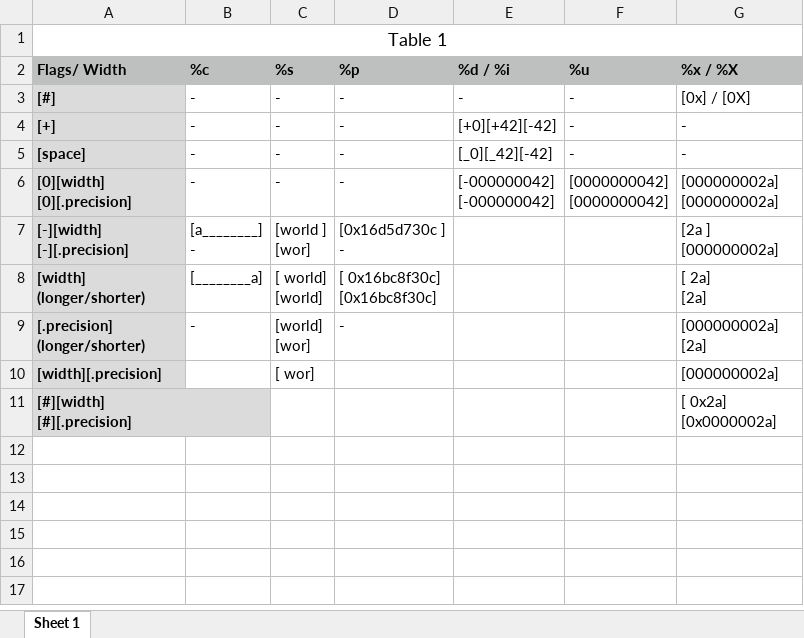
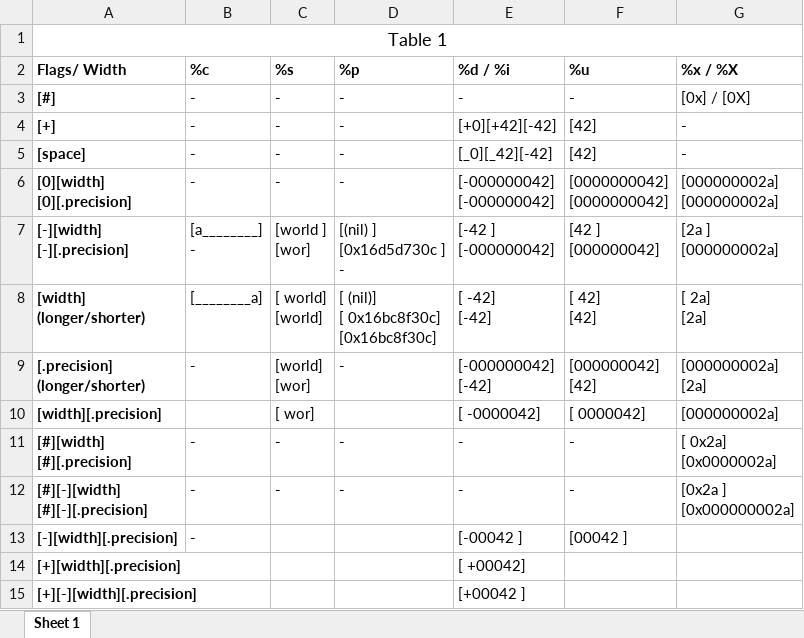
Before and after one commit to Kr1sNg/42cursus-ft_printf, an Excel workbook: flags.xlsx, sheet Sheet 1, drawn as a sheet; values as stored, in another font and other column widths than the file's, no borders; ↵ is a line break in a cell; the diff names each change by its address in the sheet, - before the commit and + after, or states it on an @@ line.

```diff
--- a/flags.xlsx (sheet Sheet 1)
+++ b/flags.xlsx (sheet Sheet 1)
-A2:G2 fill: #BDC0BF
+A2:G2 fill: none
-A3:A11 fill: #DBDBDB
+A3:A11 fill: none
-F4:F5 (%u): -
+F4:F5 (%u): [42]
-D7 (%p): [0x16d5d730c ] ↵ -
+D7 (%p): [(nil) ] ↵ [0x16d5d730c ] ↵ -
-E7 (%d / %i): (empty)
+E7 (%d / %i): [-42 ] ↵ [-000000042]
-F7 (%u): (empty)
+F7 (%u): [42 ] ↵ [000000042]
-D8 (%p): [ 0x16bc8f30c] ↵ [0x16bc8f30c]
+D8 (%p): [ (nil)] ↵ [ 0x16bc8f30c] ↵ [0x16bc8f30c]
-E8 (%d / %i): (empty)
+E8 (%d / %i): [ -42] ↵ [-42]
-F8 (%u): (empty)
+F8 (%u): [ 42] ↵ [42]
-E9 (%d / %i): (empty)
+E9 (%d / %i): [-000000042] ↵ [-42]
-F9 (%u): (empty)
+F9 (%u): [000000042] ↵ [42]
-E10 (%d / %i): (empty)
+E10 (%d / %i): [ -0000042]
-F10 (%u): (empty)
+F10 (%u): [ 0000042]
-B11 (%c): (empty)
+B11 (%c): -
-C11 (%s): (empty)
+C11 (%s): -
-D11 (%p): (empty)
+D11 (%p): -
-E11 (%d / %i): (empty)
+E11 (%d / %i): -
-F11 (%u): (empty)
+F11 (%u): -
+row 12: [#][-][width] ↵ [#][-][.precision] | - | - | - | - | - | [0x2a ] ↵ [0x000000002a]
+row 13: [-][width][.precision] | - |  |  | [-00042 ] | [00042 ]
+row 14: [+][width][.precision] |  |  |  | [ +00042]
+row 15: [+][-][width][.precision] |  |  |  | [+00042 ]
```
Also changed, not shown: 1 other file.
